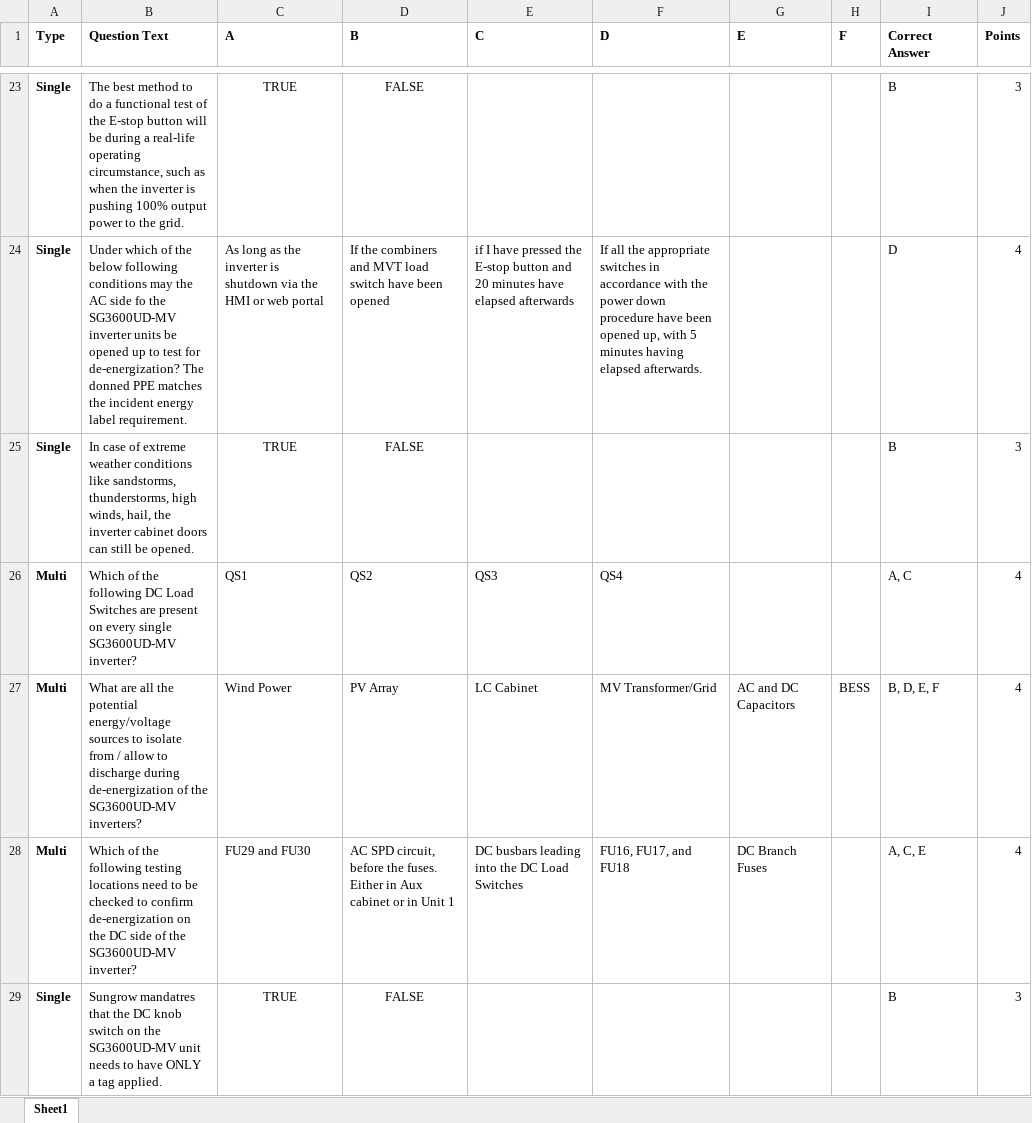
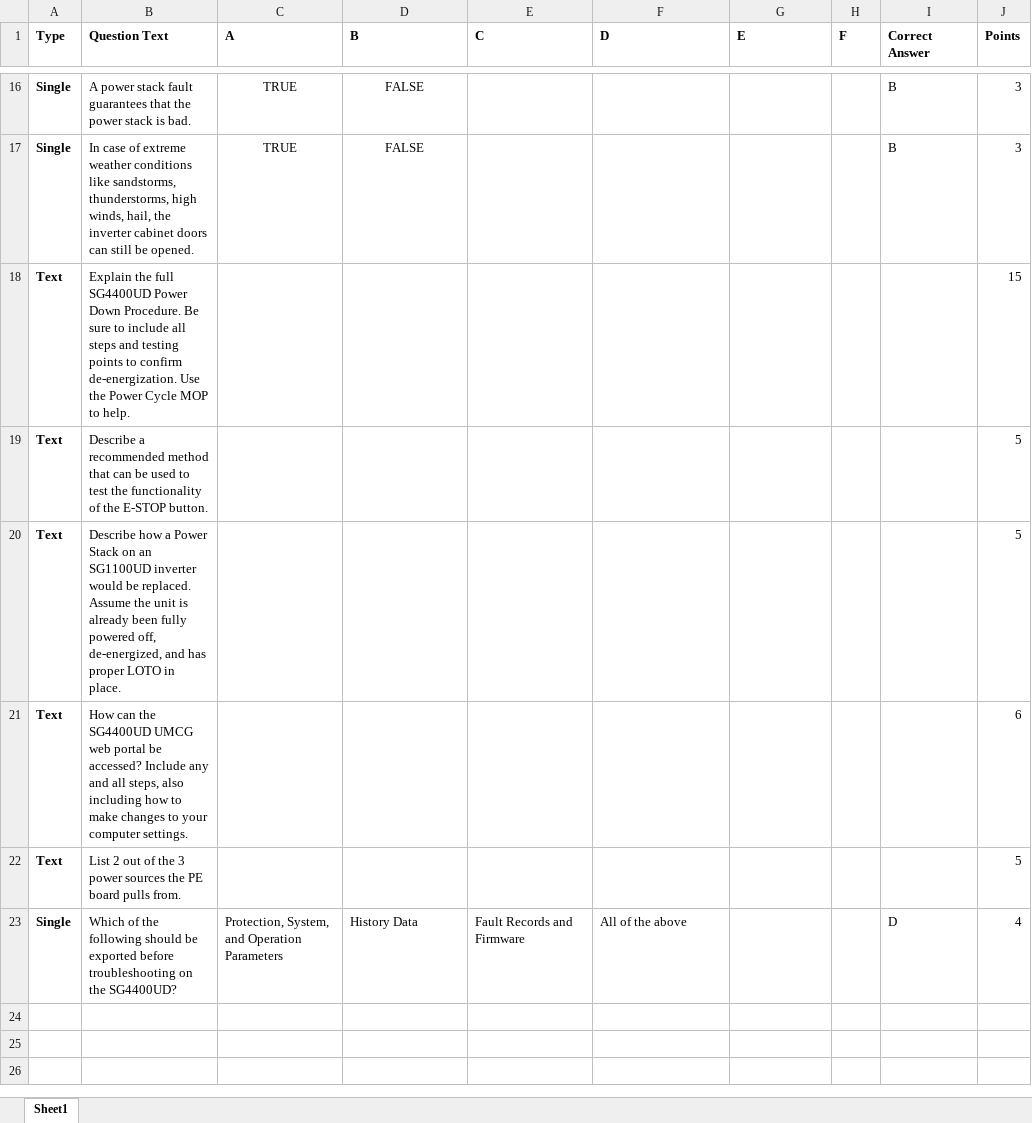
Before and after one commit to BowenHe1/Sungrow-Quiz-App, an Excel workbook: question_pool.xlsx, sheet Sheet1, drawn as a sheet; only a part is shown, gaps mark what is left out; values as stored, in another font and other column widths than the file's, no borders; removed rows and columns are numbered as before the commit, all else as after; the diff covers the shown part only; the diff names each change by its address in the sheet, - before the commit and + after, or states it on an @@ line.

Commit message:
update the question pool and quiz title for SG4400UD-MV CSP assessment

```diff
--- a/question_pool.xlsx (sheet Sheet1)
+++ b/question_pool.xlsx (sheet Sheet1)
-B16 (Question Text): The best method to do a functional test of the E-stop button will be during a real-life operating circumstance, such as when the inverter is pushing 100% output power to the grid.
+B16 (Question Text): A power stack fault guarantees that the power stack is bad.
-row 24: Single | Under which of the below following conditions may the AC side fo the SG3600UD-MV inverter units be opened up to test for de-energization? The donned PPE matches the incident energy label requirement. | As long as the inverter is shutdown via the HMI or web portal | If the combiners and MVT load switch have been opened | if I have pressed the E-stop button and 20 minutes have elapsed afterwards | If all the appropriate switches in accordance with the power down procedure have been opened up, with 5 minutes having elapsed afterwards. |  |  | D | 4
-row 26: Multi | Which of the following DC Load Switches are present on every single SG3600UD-MV inverter? | QS1 | QS2 | QS3 | QS4 |  |  | A, C | 4
-row 27: Multi | What are all the potential energy/voltage sources to isolate from / allow to discharge during de-energization of the SG3600UD-MV inverters? | Wind Power | PV Array | LC Cabinet | MV Transformer/Grid | AC and DC Capacitors | BESS | B, D, E, F | 4
-row 28: Multi | Which of the following testing locations need to be checked to confirm de-energization on the DC side of the SG3600UD-MV inverter? | FU29 and FU30 | AC SPD circuit, before the fuses. Either in Aux cabinet or in Unit 1 | DC busbars leading into the DC Load Switches | FU16, FU17, and FU18 | DC Branch Fuses |  | A, C, E | 4
-row 29: Single | Sungrow mandatres that the DC knob switch on the SG3600UD-MV unit needs to have ONLY a tag applied. | TRUE | FALSE |  |  |  |  | B | 3
+row 18: Text | Explain the full SG4400UD Power Down Procedure. Be sure to include all steps and testing points to confirm de-energization. Use the Power Cycle MOP to help. |  |  |  |  |  |  |  | 15
+row 19: Text | Describe a recommended method that can be used to test the functionality of the E-STOP button. |  |  |  |  |  |  |  | 5
+row 20: Text | Describe how a Power Stack on an SG1100UD inverter would be replaced. Assume the unit is already been fully powered off, de-energized, and has proper LOTO in place. |  |  |  |  |  |  |  | 5
+row 21: Text | How can the SG4400UD UMCG web portal be accessed? Include any and all steps, also including how to make changes to your computer settings. |  |  |  |  |  |  |  | 6
+row 22: Text | List 2 out of the 3 power sources the PE board pulls from. |  |  |  |  |  |  |  | 5
+row 23: Single | Which of the following should be exported before troubleshooting on the SG4400UD? | Protection, System, and Operation Parameters | History Data | Fault Records and Firmware | All of the above |  |  | D | 4
```
Also changed, not shown: 12 added rows, 19 removed rows and 2 edited cells elsewhere in this sheet, 1 other file.
